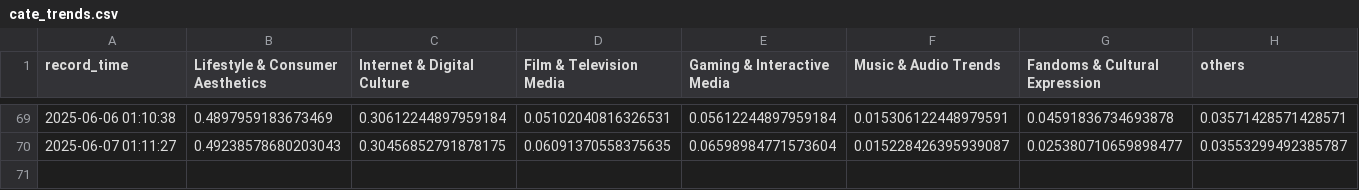
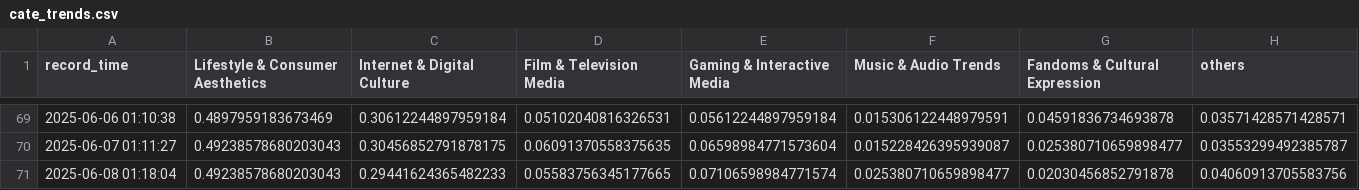
Before and after one commit to g7xu/Trend_Bubble, a CSV file: data/cate_trends.csv, drawn as a sheet; only a part is shown, gaps mark what is left out; the diff names each change by its address in the sheet, - before the commit and + after, or states it on an @@ line.

```diff
--- a/data/cate_trends.csv
+++ b/data/cate_trends.csv
+row 71: 2025-06-08 01:18:04 | 0.49238578680203043 | 0.29441624365482233 | 0.05583756345177665 | 0.07106598984771574 | 0.025380710659898477 | 0.02030456852791878 | 0.04060913705583756
```
Also changed, not shown: 2 other files.
